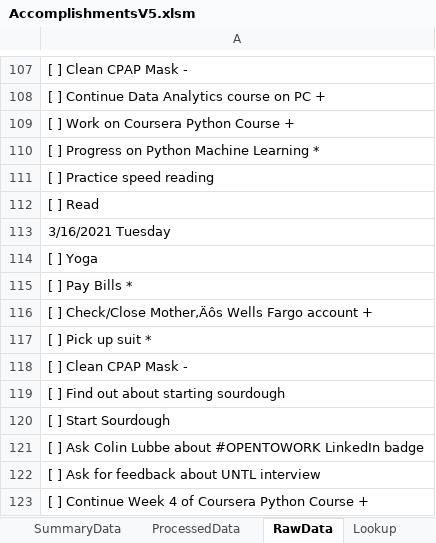
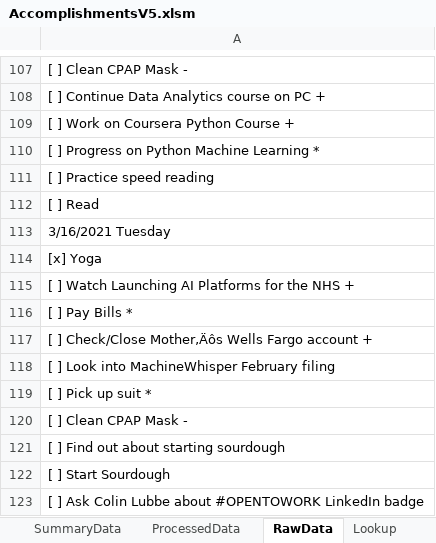
Before and after one commit to vflopez77/Accomplishments, an Excel workbook: AccomplishmentsV5.xlsm, sheet RawData, drawn as a sheet; only a part is shown, gaps mark what is left out; the shorter side is filled out with more unchanged rows; values as stored, in another font and other column widths than the file's, no borders; the diff names each change by its address in the sheet, - before the commit and + after, or states it on an @@ line.

```diff
--- a/AccomplishmentsV5.xlsm (sheet RawData)
+++ b/AccomplishmentsV5.xlsm (sheet RawData)
-A114: [ ] Yoga
+A114: [x] Yoga
+row 115: [ ] Watch Launching AI Platforms for the NHS +
+row 118: [ ] Look into MachineWhisper February filing
```
Also changed, not shown: sheet ProcessedData, sheet Summary, sheet SummaryData, charts or pictures, 2 other files.
